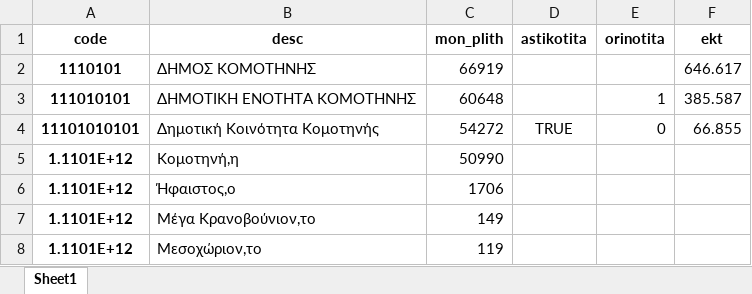
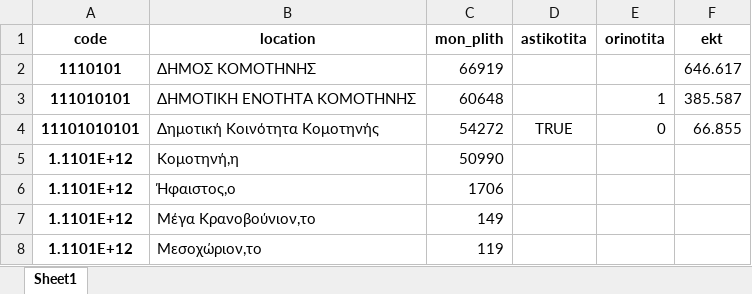
Before and after one commit to jgchaparro/HellasDB, an Excel workbook: data/ELSTAT_urban.xlsx, sheet Sheet1, drawn as a sheet; only a part is shown; values as stored, in another font and other column widths than the file's, no borders; the diff names each change by its address in the sheet, - before the commit and + after, or states it on an @@ line.

Commit message:
Renamed  to ´location´ in 0.4 - Urban census prep

```diff
--- a/data/ELSTAT_urban.xlsx (sheet Sheet1)
+++ b/data/ELSTAT_urban.xlsx (sheet Sheet1)
-B1: desc
+B1: location
```
Also changed, not shown: data/Kal-Kap_corresp.xlsx, 4 other files.
